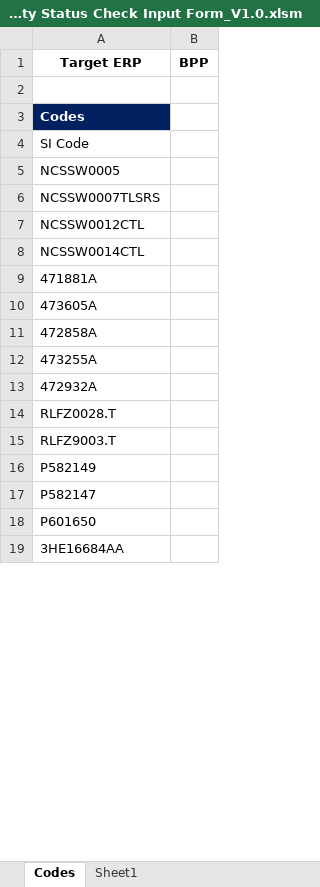
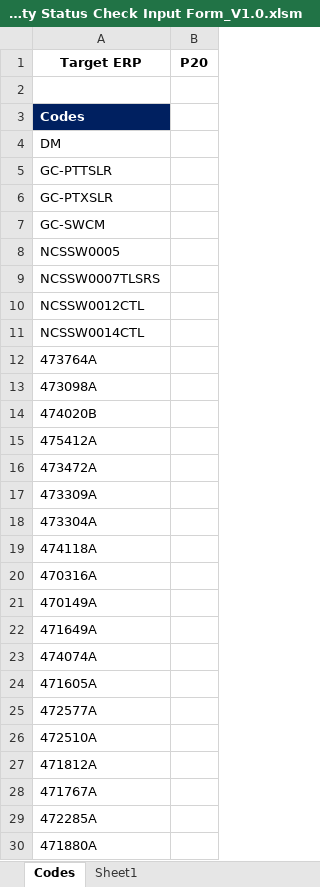
Before and after one commit to pnav220/OrderAccessilibityChecker, an Excel workbook: OrderChecker/Orderability Status Check Input Form_V1.0.xlsm, sheet Codes, drawn as a sheet; only a part is shown; the shorter side is filled out with more unchanged rows; values as stored, in another font and other column widths than the file's, no borders; charts and pictures and conditional formats not drawn; addresses are those after the commit; the diff covers the shown part only; the diff names each change by its address in the sheet, - before the commit and + after, or states it on an @@ line.

```diff
--- a/OrderChecker/Orderability Status Check Input Form_V1.0.xlsm (sheet Codes)
+++ b/OrderChecker/Orderability Status Check Input Form_V1.0.xlsm (sheet Codes)
-B1: BPP
+B1: P20
-A4 (Target ERP): SI Code
+A4 (Target ERP): DM
+row 5: GC-PTTSLR
+row 6: GC-PTXSLR
+row 7: GC-SWCM
-A12 (Target ERP): 471881A
+A12 (Target ERP): 473764A
-A13 (Target ERP): 473605A
+A13 (Target ERP): 473098A
-A14 (Target ERP): 472858A
+A14 (Target ERP): 474020B
-A15 (Target ERP): 473255A
+A15 (Target ERP): 475412A
-A16 (Target ERP): 472932A
+A16 (Target ERP): 473472A
-A17 (Target ERP): RLFZ0028.T
+A17 (Target ERP): 473309A
-A18 (Target ERP): RLFZ9003.T
+A18 (Target ERP): 473304A
+row 19: 474118A
+row 20: 470316A
+row 21: 470149A
+row 22: 471649A
+row 23: 474074A
+row 24: 471605A
+row 25: 472577A
+row 26: 472510A
+row 27: 471812A
+row 28: 471767A
+row 29: 472285A
+row 30: 471880A
```
Also changed, not shown: 224 added rows, 6 removed rows and 16 edited cells elsewhere in this sheet, 5 other files.
